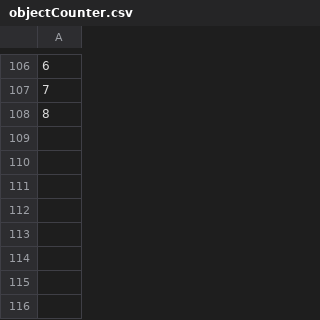
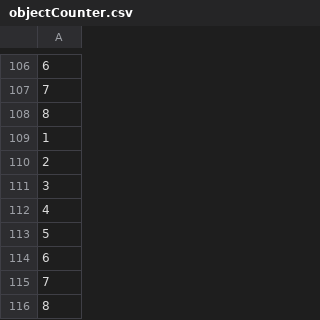
Before and after one commit to DavidNegreteL/planta_de_lacteos, a CSV file: objectCounter.csv, drawn as a sheet; only a part is shown, gaps mark what is left out.

```diff
--- a/objectCounter.csv
+++ b/objectCounter.csv
@@ -108 +108,9 @@
 8
+1
+2
+3
+4
+5
+6
+7
+8
```
Also changed, not shown: 2 other files.
